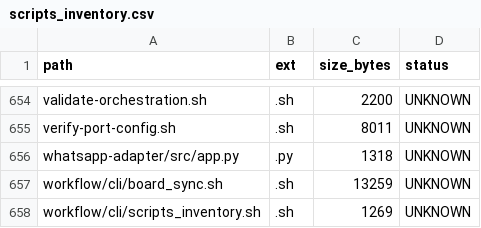
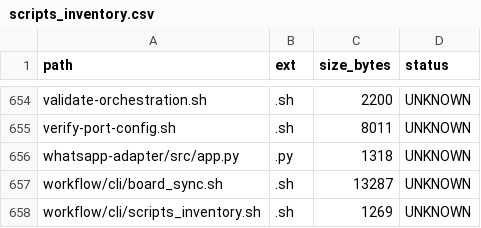
Before and after one commit to locotoki/alfred-agent-platform-v2, a CSV file: metrics/scripts_inventory.csv, drawn as a sheet; only a part is shown, gaps mark what is left out.

```diff
--- a/metrics/scripts_inventory.csv
+++ b/metrics/scripts_inventory.csv
@@ -656,3 +656,3 @@ verify-port-config.sh,.sh,8011,UNKNOWN
 whatsapp-adapter/src/app.py,.py,1318,UNKNOWN
-workflow/cli/board_sync.sh,.sh,13259,UNKNOWN
+workflow/cli/board_sync.sh,.sh,13287,UNKNOWN
 workflow/cli/scripts_inventory.sh,.sh,1269,UNKNOWN
```
Also changed, not shown: 1 other file.
